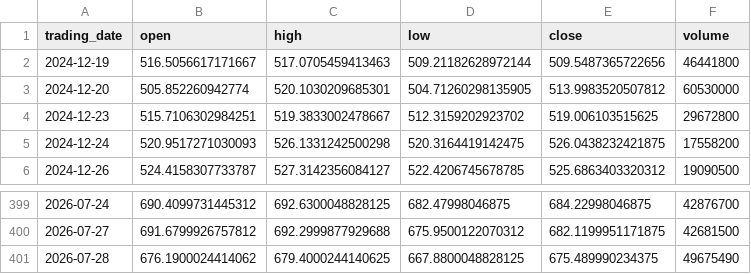
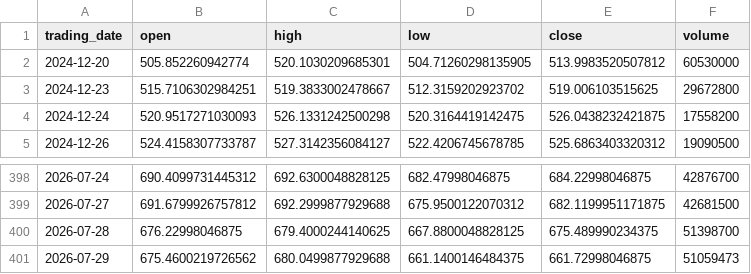
Before and after one commit to ylqi007/Stock-MA-Tracker, a CSV file: data/QQQ.csv, drawn as a sheet; only a part is shown, gaps mark what is left out.

```diff
--- a/data/QQQ.csv
+++ b/data/QQQ.csv
@@ -1,3 +1,2 @@
 trading_date,open,high,low,close,volume
-2024-12-19,516.5056617171667,517.0705459413463,509.21182628972144,509.5487365722656,46441800
 2024-12-20,505.852260942774,520.1030209685301,504.71260298135905,513.9983520507812,60530000
@@ -400,2 +399,3 @@ trading_date,open,high,low,close,volume
 2026-07-27,691.6799926757812,692.2999877929688,675.9500122070312,682.1199951171875,42681500
-2026-07-28,676.1900024414062,679.4000244140625,667.8800048828125,675.489990234375,49675490
+2026-07-28,676.22998046875,679.4000244140625,667.8800048828125,675.489990234375,51398700
+2026-07-29,675.4600219726562,680.0499877929688,661.1400146484375,661.72998046875,51059473
```
Also changed, not shown: 1 other file.
